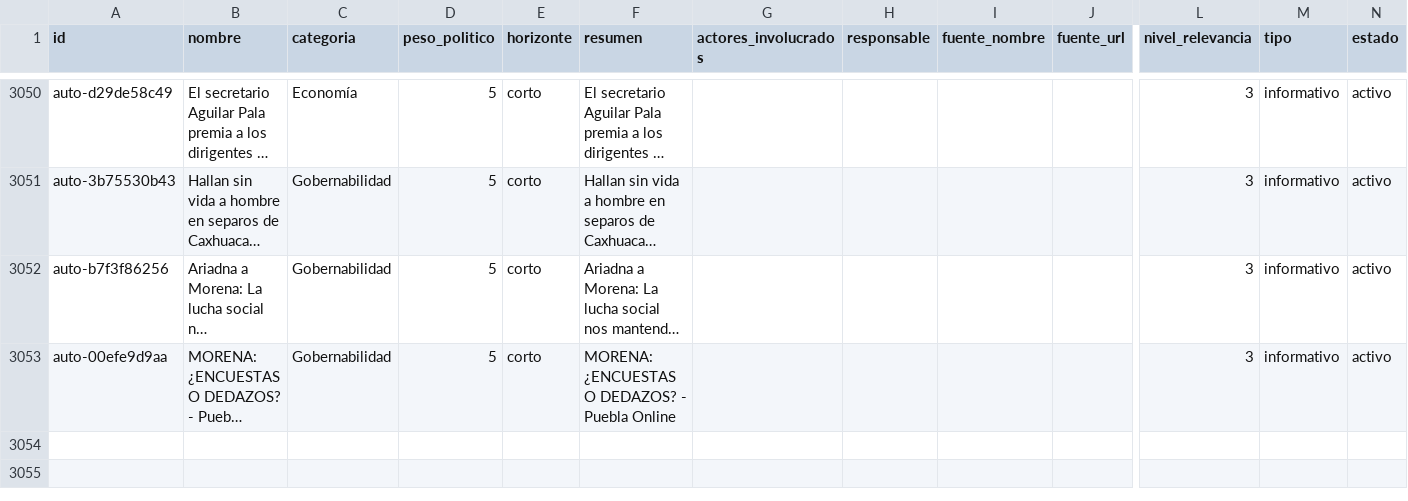
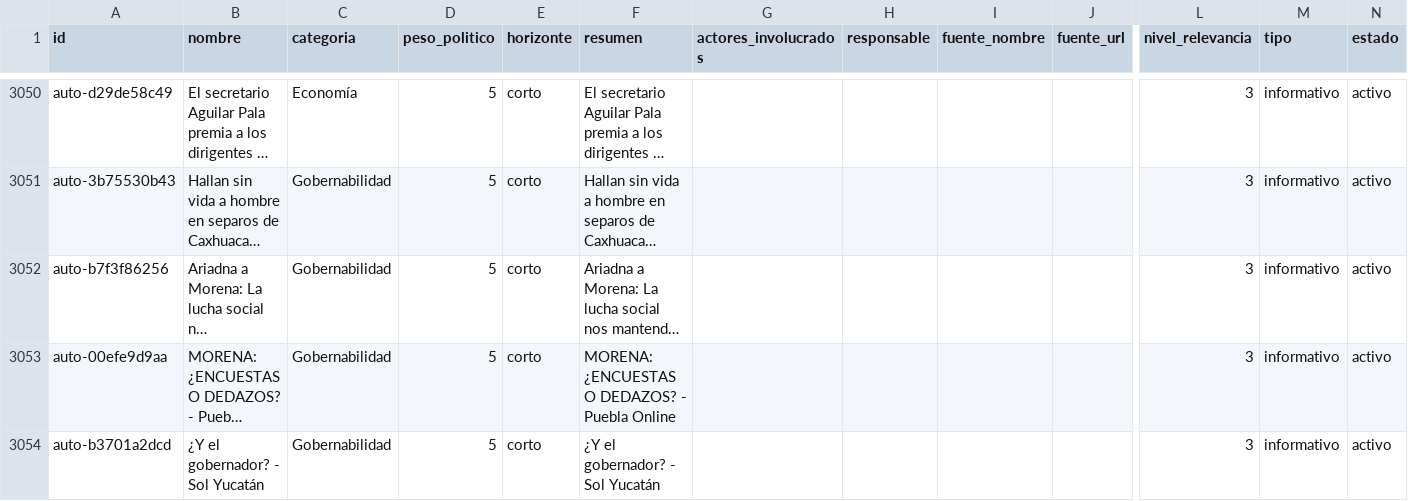
Before and after one commit to OckarLezama/ecosistema-politico, a CSV file: data/temas.csv, drawn as a sheet; only a part is shown, gaps mark what is left out; long unchanged cells end in …; rows hold the shown columns only; the diff names each change by its address in the sheet, - before the commit and + after, or states it on an @@ line.

```diff
--- a/data/temas.csv
+++ b/data/temas.csv
+row 3054: auto-b3701a2dcd | ¿Y el gobernador? - Sol Yucatán | Gobernabilidad | 5 | corto | ¿Y el gobernador? - Sol Yucatán |  |  |  |  | 3 | informativo | activo
```
Also changed, not shown: data/auditoria_actores.csv, data/auditoria_temas.csv, 6 other files.
